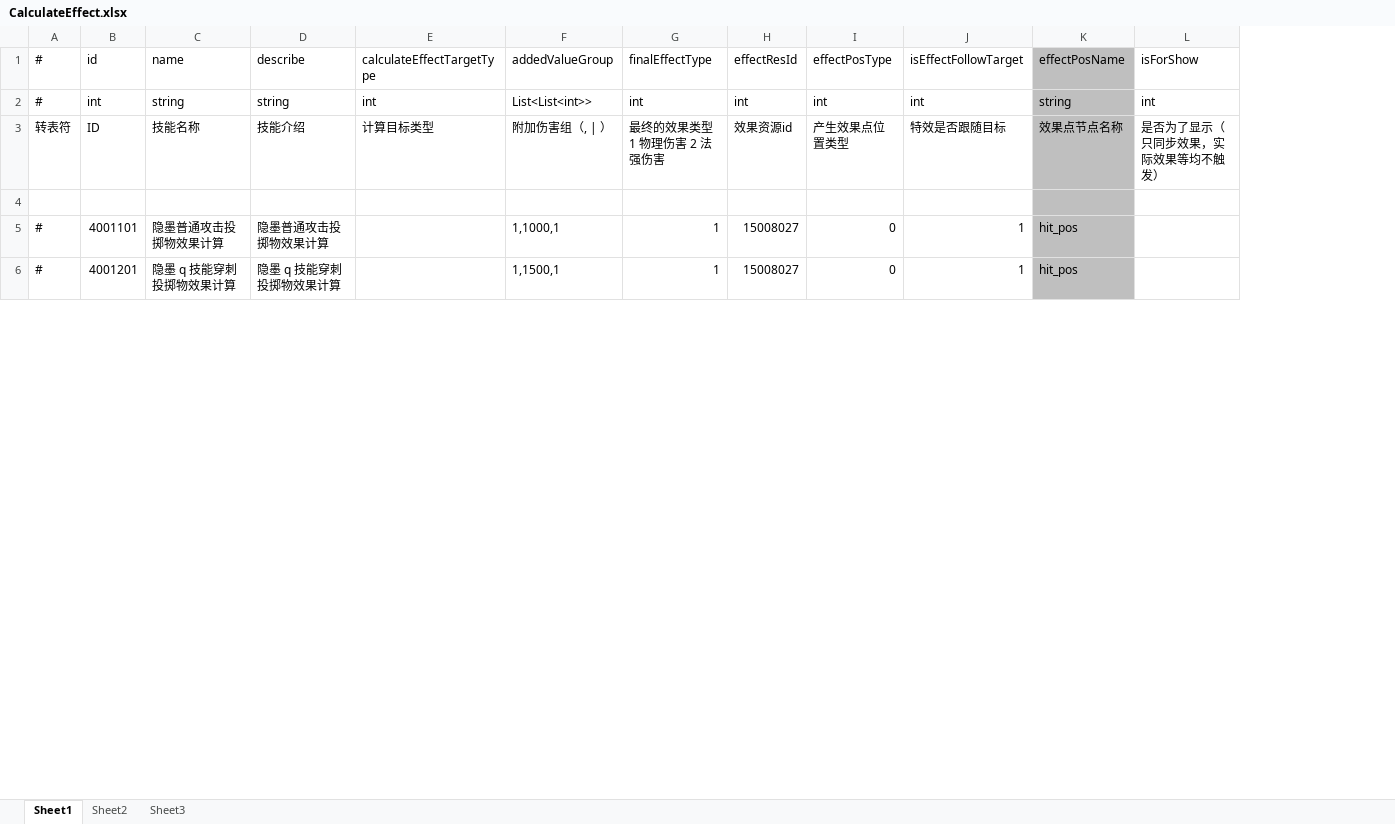
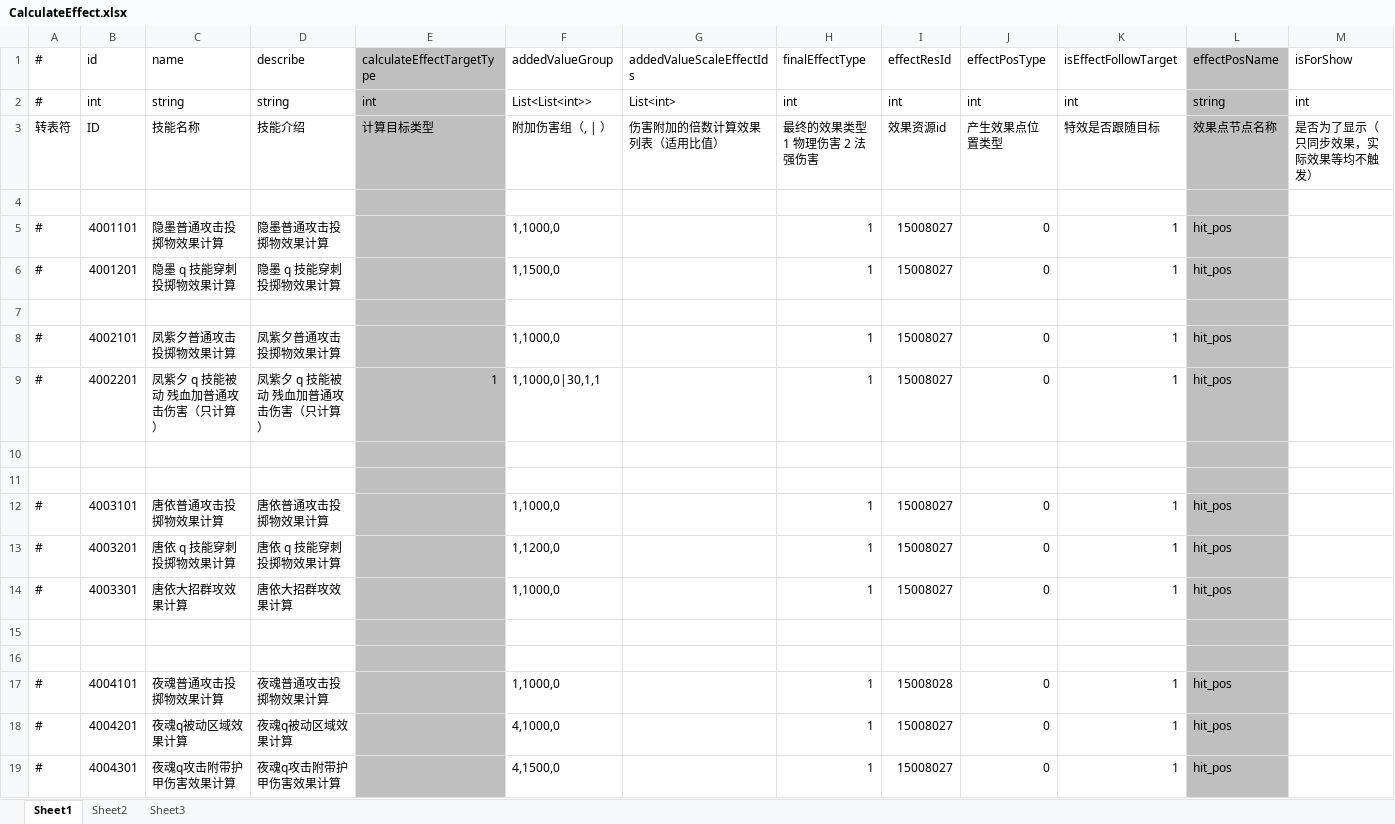
Before and after one commit to thanklzhang/001_GameFramework_Config, an Excel workbook: data_config/CalculateEffect.xlsx, sheet Sheet1, drawn as a sheet; only a part is shown; values as stored, in another font and other column widths than the file's, no borders; the diff covers the shown part only; the diff names each change by its address in the sheet, - before the commit and + after, or states it on an @@ line.

```diff
--- a/data_config/CalculateEffect.xlsx (sheet Sheet1)
+++ b/data_config/CalculateEffect.xlsx (sheet Sheet1)
+column G (addedValueScaleEffectIds), rows 2-3: List<int> | 伤害附加的倍数计算效果列表（适用比值）
-E1:E6 fill: none
+E1:E6 fill: #BFBFBF
-F5 (addedValueGroup): 1,1000,1
+F5 (addedValueGroup): 1,1000,0
-F6 (addedValueGroup): 1,1500,1
+F6 (addedValueGroup): 1,1500,0
+row 7: (empty)
+row 8: # | 4002101 | 凤紫夕普通攻击投掷物效果计算 | 凤紫夕普通攻击投掷物效果计算 |  | 1,1000,0 |  | 1 | 15008027 | 0 | 1 | hit_pos
+row 9: # | 4002201 | 凤紫夕 q 技能被动 残血加普通攻击伤害（只计算） | 凤紫夕 q 技能被动 残血加普通攻击伤害（只计算） | 1 | 1,1000,0|30,1,1 |  | 1 | 15008027 | 0 | 1 | hit_pos
+row 10: (empty)
+row 11: (empty)
+row 12: # | 4003101 | 唐依普通攻击投掷物效果计算 | 唐依普通攻击投掷物效果计算 |  | 1,1000,0 |  | 1 | 15008027 | 0 | 1 | hit_pos
+row 13: # | 4003201 | 唐依 q 技能穿刺投掷物效果计算 | 唐依 q 技能穿刺投掷物效果计算 |  | 1,1200,0 |  | 1 | 15008027 | 0 | 1 | hit_pos
+row 14: # | 4003301 | 唐依大招群攻效果计算 | 唐依大招群攻效果计算 |  | 1,1000,0 |  | 1 | 15008027 | 0 | 1 | hit_pos
+row 15: (empty)
+row 16: (empty)
+row 17: # | 4004101 | 夜魂普通攻击投掷物效果计算 | 夜魂普通攻击投掷物效果计算 |  | 1,1000,0 |  | 1 | 15008028 | 0 | 1 | hit_pos
+row 18: # | 4004201 | 夜魂q被动区域效果计算 | 夜魂q被动区域效果计算 |  | 4,1000,0 |  | 1 | 15008027 | 0 | 1 | hit_pos
+row 19: # | 4004301 | 夜魂q攻击附带护甲伤害效果计算 | 夜魂q攻击附带护甲伤害效果计算 |  | 4,1500,0 |  | 1 | 15008027 | 0 | 1 | hit_pos
```
Also changed, not shown: 17 added rows, 30 removed rows, 40 edited cells and cell formats elsewhere in this sheet, data_config/BattleAttributeGroup.xlsx, data_config/BuffEffect.xlsx, 18 other files.
